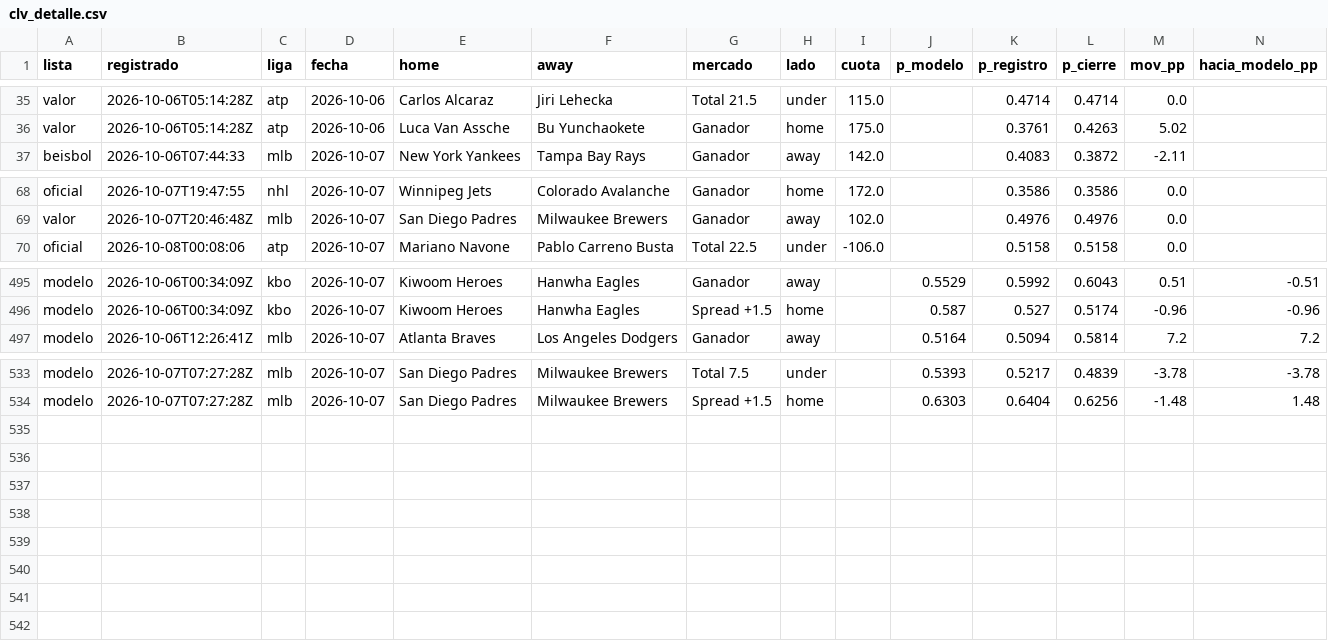
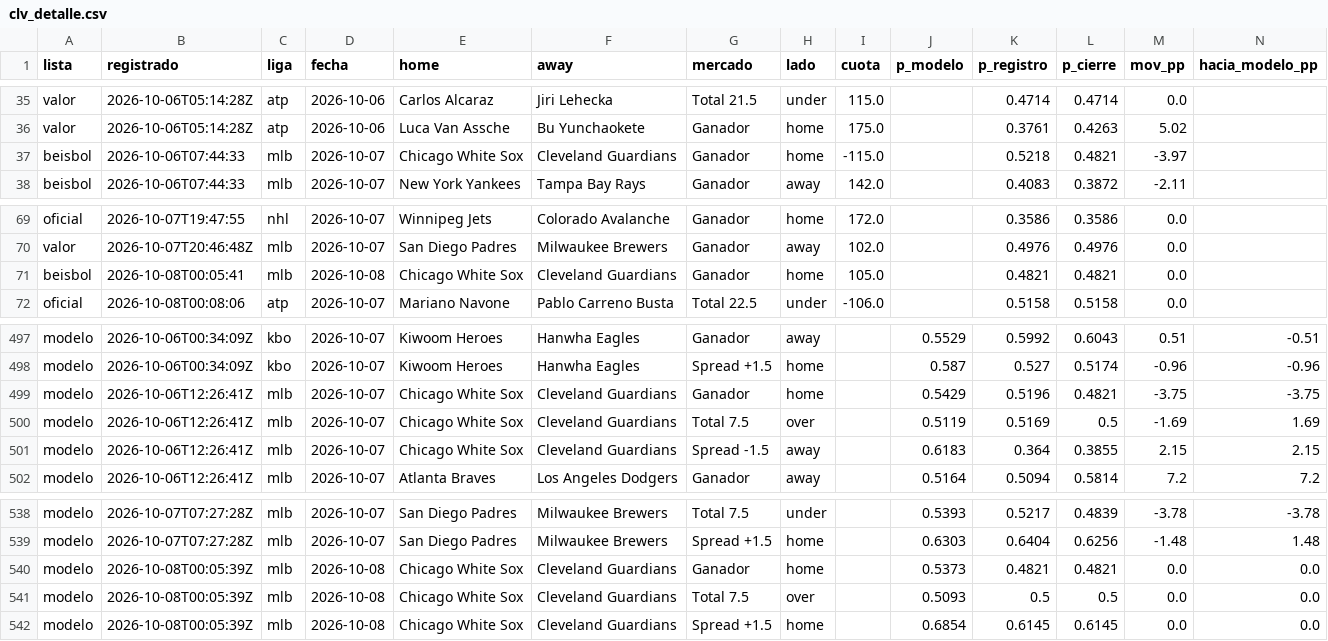
Before and after one commit to tenisman12/edgeline, a CSV file: salida/clv_detalle.csv, drawn as a sheet; only a part is shown, gaps mark what is left out; rows hold the shown columns only; the diff names each change by its address in the sheet, - before the commit and + after, or states it on an @@ line.

Commit message:
cuotas 2026-10-08 21:39Z

```diff
--- a/salida/clv_detalle.csv
+++ b/salida/clv_detalle.csv
+row 37: beisbol | 2026-10-06T07:44:33 | mlb | 2026-10-07 | Chicago White Sox | Cleveland Guardians | Ganador | home | -115.0 |  | 0.5218 | 0.4821 | -3.97
+row 71: beisbol | 2026-10-08T00:05:41 | mlb | 2026-10-08 | Chicago White Sox | Cleveland Guardians | Ganador | home | 105.0 |  | 0.4821 | 0.4821 | 0.0
+row 499: modelo | 2026-10-06T12:26:41Z | mlb | 2026-10-07 | Chicago White Sox | Cleveland Guardians | Ganador | home |  | 0.5429 | 0.5196 | 0.4821 | -3.75 | -3.75
+row 500: modelo | 2026-10-06T12:26:41Z | mlb | 2026-10-07 | Chicago White Sox | Cleveland Guardians | Total 7.5 | over |  | 0.5119 | 0.5169 | 0.5 | -1.69 | 1.69
+row 501: modelo | 2026-10-06T12:26:41Z | mlb | 2026-10-07 | Chicago White Sox | Cleveland Guardians | Spread -1.5 | away |  | 0.6183 | 0.364 | 0.3855 | 2.15 | 2.15
+row 540: modelo | 2026-10-08T00:05:39Z | mlb | 2026-10-08 | Chicago White Sox | Cleveland Guardians | Ganador | home |  | 0.5373 | 0.4821 | 0.4821 | 0.0 | 0.0
+row 541: modelo | 2026-10-08T00:05:39Z | mlb | 2026-10-08 | Chicago White Sox | Cleveland Guardians | Total 7.5 | over |  | 0.5093 | 0.5 | 0.5 | 0.0 | 0.0
+row 542: modelo | 2026-10-08T00:05:39Z | mlb | 2026-10-08 | Chicago White Sox | Cleveland Guardians | Spread +1.5 | home |  | 0.6854 | 0.6145 | 0.6145 | 0.0 | 0.0
```
Also changed, not shown: salida/historial_calificado.csv, salida/historial_picks.csv, 37 other files.
